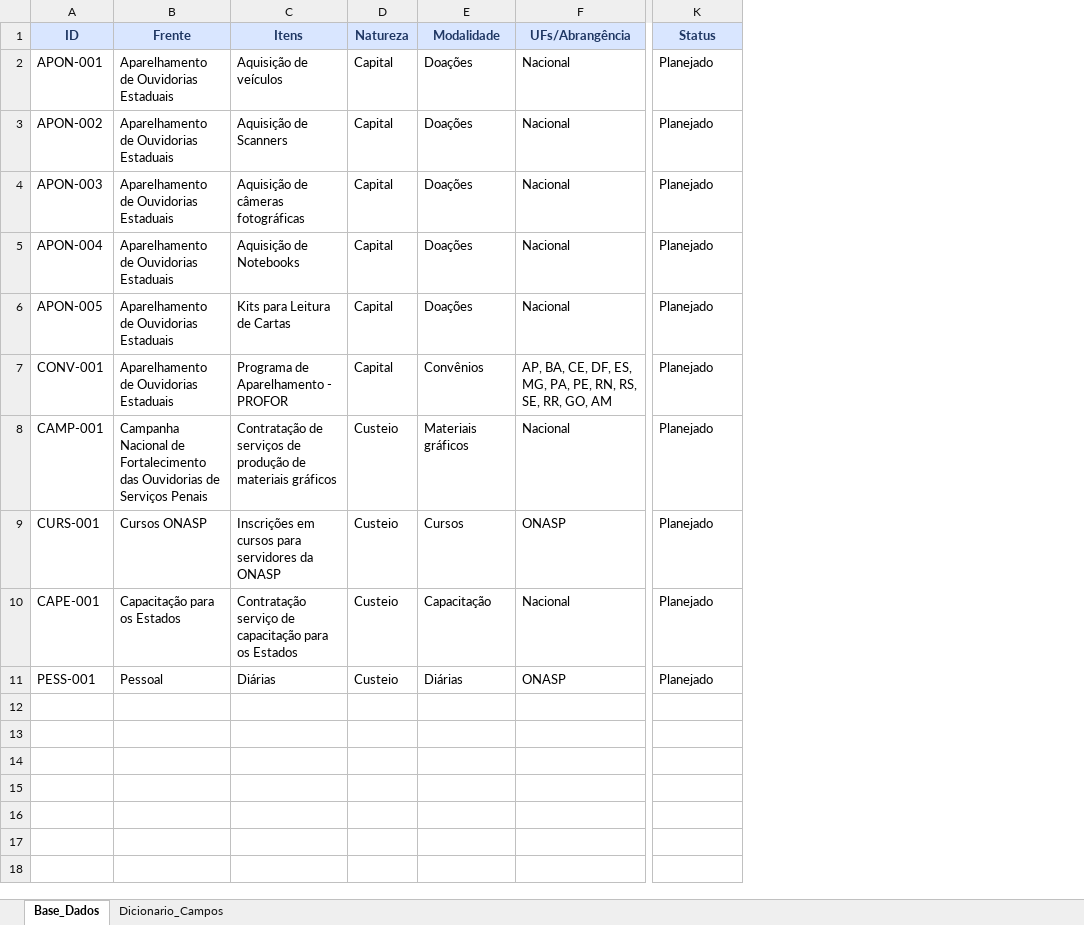
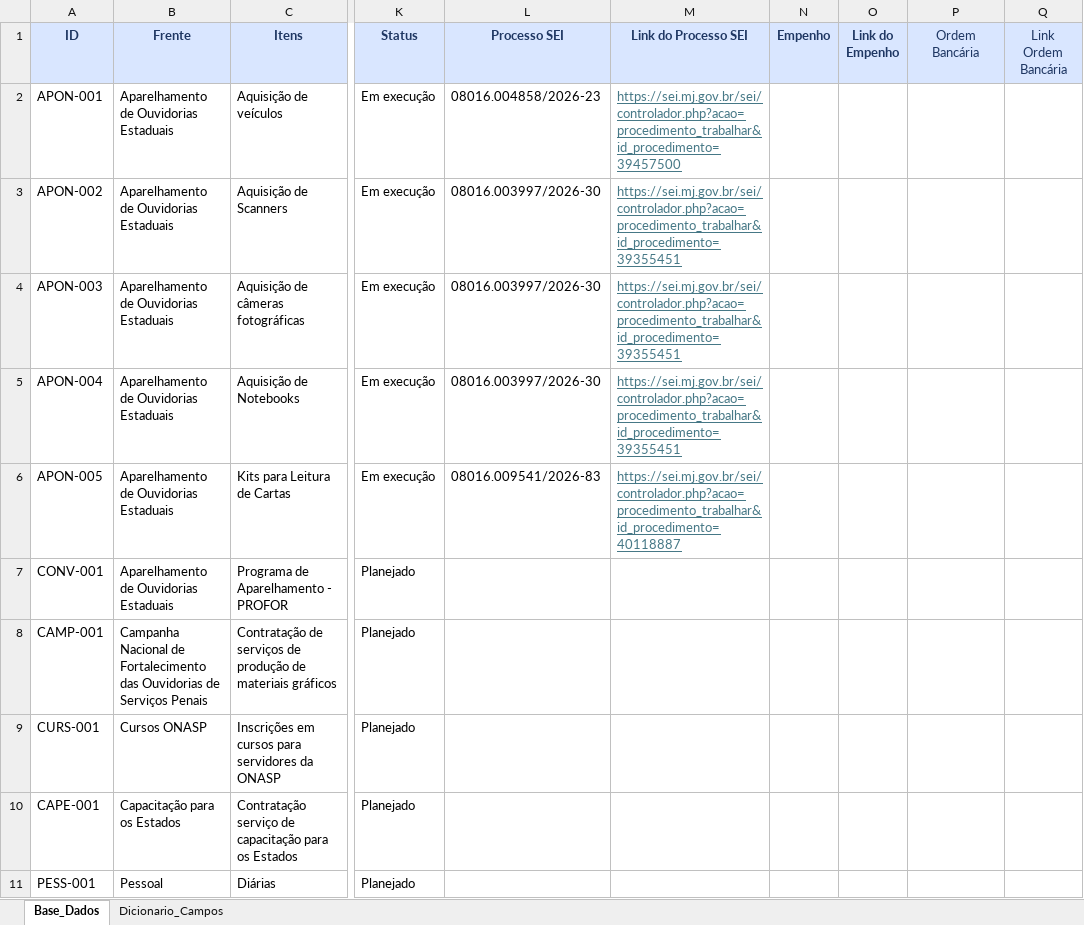
Before and after one commit to Masselorc/FOMENTO-ONASP, an Excel workbook: banco_dados_orcamentario_onasp.xlsx, sheet Base_Dados, drawn as a sheet; only a part is shown, gaps mark what is left out; values as stored, in another font and other column widths than the file's, no borders; table styles not drawn; removed rows and columns are numbered as before the commit, all else as after; the diff names each change by its address in the sheet, - before the commit and + after, or states it on an @@ line.

```diff
--- a/banco_dados_orcamentario_onasp.xlsx (sheet Base_Dados)
+++ b/banco_dados_orcamentario_onasp.xlsx (sheet Base_Dados)
@@ column D (Natureza) hidden, rows 2-11: Capital | Capital | Capital | Capital | Capital | Capital | Custeio | Custeio | Custeio | Custeio @@
@@ column E (Modalidade) hidden, rows 2-11: Doações | Doações | Doações | Doações | Doações | Convênios | Materiais gráficos | Cursos | Capacitação | Diárias @@
@@ column F (UFs/Abrangência) hidden, rows 2-11: Nacional | Nacional | Nacional | Nacional | Nacional | AP, BA, CE, DF, ES, MG, PA, PE, RN, RS, SE, RR, GO, AM | Nacional | ONASP | Nacional | ONASP @@
+column L (Processo SEI), rows 2-6: 08016.004858/2026-23 | 08016.003997/2026-30 | 08016.003997/2026-30 | 08016.003997/2026-30 | 08016.009541/2026-83
+column M (Link do Processo SEI), rows 2-6: https://sei.mj.gov.br/sei/controlador.php?acao=procedimento_trabalhar&id_procedimento=39457500 | https://sei.mj.gov.br/sei/controlador.php?acao=procedimento_trabalhar&id_procedimento=39355451 | https://sei.mj.gov.br/sei/controlador.php?acao=procedimento_trabalhar&id_procedimento=39355451 | https://sei.mj.gov.br/sei/controlador.php?acao=procedimento_trabalhar&id_procedimento=39355451 | https://sei.mj.gov.br/sei/controlador.php?acao=procedimento_trabalhar&id_procedimento=40118887
+column N (Empenho), empty
+column O (Link do Empenho), empty
+column P (Ordem Bancária), empty
+column Q (Link Ordem Bancária), empty
-K2:K6 (Status): Planejado
+K2:K6 (Status): Em execução
```
Also changed, not shown: 3 other files.
